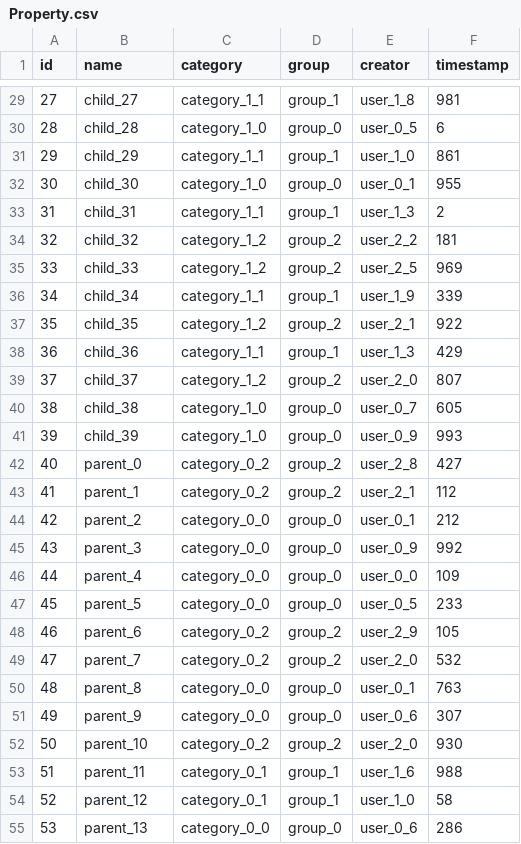
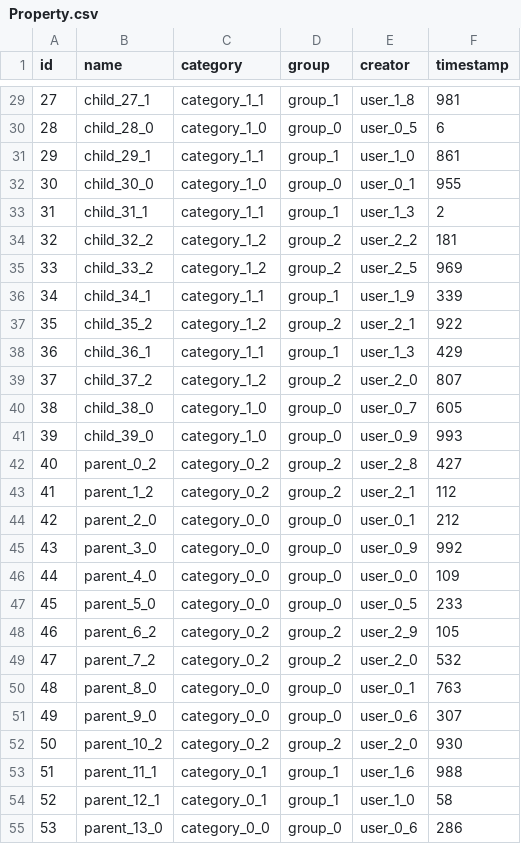
Before and after one commit to linguisticexplorer/Linguistic-Explorer, a CSV file: doc/data/Property.csv, drawn as a sheet; only a part is shown, gaps mark what is left out; the diff covers the shown part only.

```diff
--- a/doc/data/Property.csv
+++ b/doc/data/Property.csv
@@ -29,27 +29,27 @@ id,name,category,group,creator,timestamp
-27,child_27,category_1_1,group_1,user_1_8,981
-28,child_28,category_1_0,group_0,user_0_5,6
-29,child_29,category_1_1,group_1,user_1_0,861
-30,child_30,category_1_0,group_0,user_0_1,955
-31,child_31,category_1_1,group_1,user_1_3,2
-32,child_32,category_1_2,group_2,user_2_2,181
-33,child_33,category_1_2,group_2,user_2_5,969
-34,child_34,category_1_1,group_1,user_1_9,339
-35,child_35,category_1_2,group_2,user_2_1,922
-36,child_36,category_1_1,group_1,user_1_3,429
-37,child_37,category_1_2,group_2,user_2_0,807
-38,child_38,category_1_0,group_0,user_0_7,605
-39,child_39,category_1_0,group_0,user_0_9,993
-40,parent_0,category_0_2,group_2,user_2_8,427
-41,parent_1,category_0_2,group_2,user_2_1,112
-42,parent_2,category_0_0,group_0,user_0_1,212
-43,parent_3,category_0_0,group_0,user_0_9,992
-44,parent_4,category_0_0,group_0,user_0_0,109
-45,parent_5,category_0_0,group_0,user_0_5,233
-46,parent_6,category_0_2,group_2,user_2_9,105
-47,parent_7,category_0_2,group_2,user_2_0,532
-48,parent_8,category_0_0,group_0,user_0_1,763
-49,parent_9,category_0_0,group_0,user_0_6,307
-50,parent_10,category_0_2,group_2,user_2_0,930
-51,parent_11,category_0_1,group_1,user_1_6,988
-52,parent_12,category_0_1,group_1,user_1_0,58
-53,parent_13,category_0_0,group_0,user_0_6,286
+27,child_27_1,category_1_1,group_1,user_1_8,981
+28,child_28_0,category_1_0,group_0,user_0_5,6
+29,child_29_1,category_1_1,group_1,user_1_0,861
+30,child_30_0,category_1_0,group_0,user_0_1,955
+31,child_31_1,category_1_1,group_1,user_1_3,2
+32,child_32_2,category_1_2,group_2,user_2_2,181
+33,child_33_2,category_1_2,group_2,user_2_5,969
+34,child_34_1,category_1_1,group_1,user_1_9,339
+35,child_35_2,category_1_2,group_2,user_2_1,922
+36,child_36_1,category_1_1,group_1,user_1_3,429
+37,child_37_2,category_1_2,group_2,user_2_0,807
+38,child_38_0,category_1_0,group_0,user_0_7,605
+39,child_39_0,category_1_0,group_0,user_0_9,993
+40,parent_0_2,category_0_2,group_2,user_2_8,427
+41,parent_1_2,category_0_2,group_2,user_2_1,112
+42,parent_2_0,category_0_0,group_0,user_0_1,212
+43,parent_3_0,category_0_0,group_0,user_0_9,992
+44,parent_4_0,category_0_0,group_0,user_0_0,109
+45,parent_5_0,category_0_0,group_0,user_0_5,233
+46,parent_6_2,category_0_2,group_2,user_2_9,105
+47,parent_7_2,category_0_2,group_2,user_2_0,532
+48,parent_8_0,category_0_0,group_0,user_0_1,763
+49,parent_9_0,category_0_0,group_0,user_0_6,307
+50,parent_10_2,category_0_2,group_2,user_2_0,930
+51,parent_11_1,category_0_1,group_1,user_1_6,988
+52,parent_12_1,category_0_1,group_1,user_1_0,58
+53,parent_13_0,category_0_0,group_0,user_0_6,286
```
Also changed, not shown: 43 edited cells elsewhere in this file, doc/data/Category.csv, doc/data/User.csv, 7 other files.
